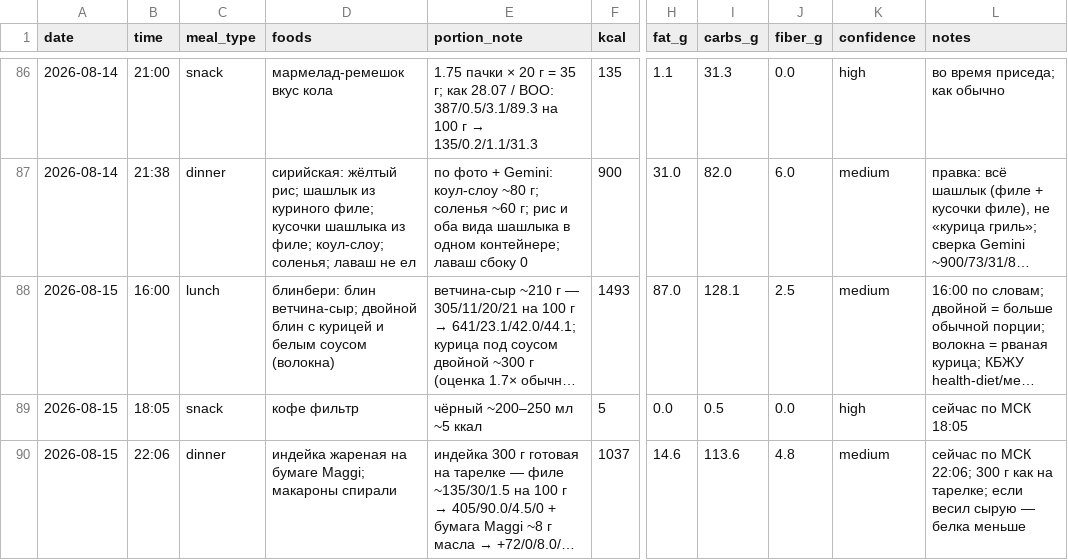
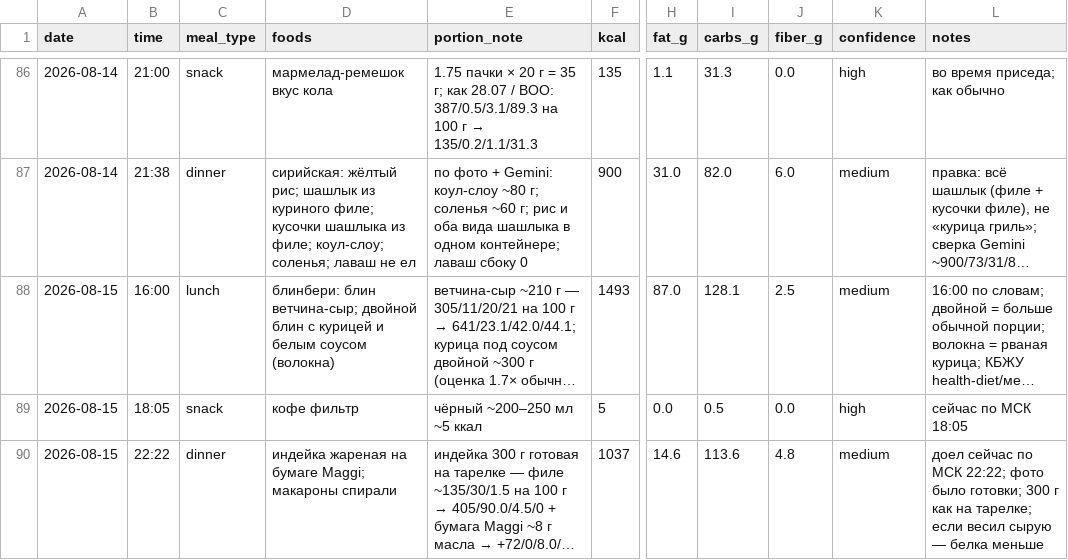
Before and after one commit to xamartinsa/goals, a CSV file: nutrition/log.csv, drawn as a sheet; only a part is shown, gaps mark what is left out; long unchanged cells end in …; the diff names each change by its address in the sheet, - before the commit and + after, or states it on an @@ line.

```diff
--- a/nutrition/log.csv
+++ b/nutrition/log.csv
-B90 (time): 22:06
+B90 (time): 22:22
-L90 (notes): сейчас по МСК 22:06; 300 г…
+L90 (notes): доел сейчас по МСК 22:22; фото было готовки; 300 г…
```
Also changed, not shown: 1 other file.
